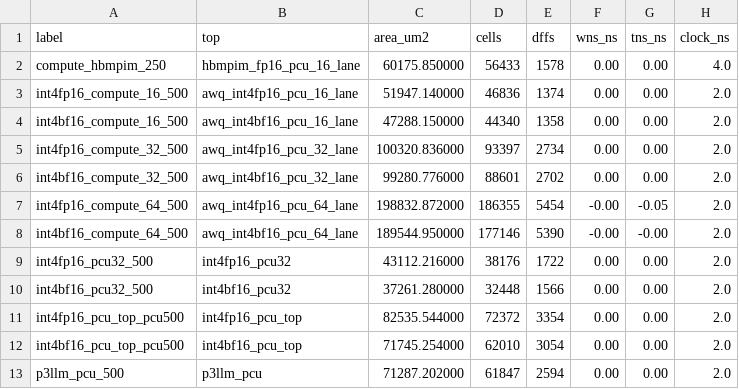
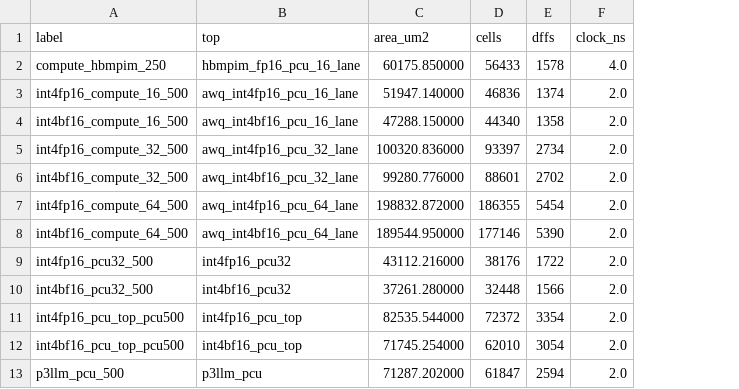
Before and after one commit to purejomo/DATE_RTL, a CSV file: results/area.csv, drawn as a sheet; the diff names each change by its address in the sheet, - before the commit and + after, or states it on an @@ line.

```diff
--- a/results/area.csv
+++ b/results/area.csv
-column F (wns_ns), rows 2-13: 0.00 | 0.00 | 0.00 | 0.00 | 0.00 | -0.00 | -0.00 | 0.00 | 0.00 | 0.00 | 0.00 | 0.00
-column G (tns_ns), rows 2-13: 0.00 | 0.00 | 0.00 | 0.00 | 0.00 | -0.05 | -0.00 | 0.00 | 0.00 | 0.00 | 0.00 | 0.00
```
Also changed, not shown: results/comparison_22nm.csv, results/comparison_compute.csv, 5 other files.
